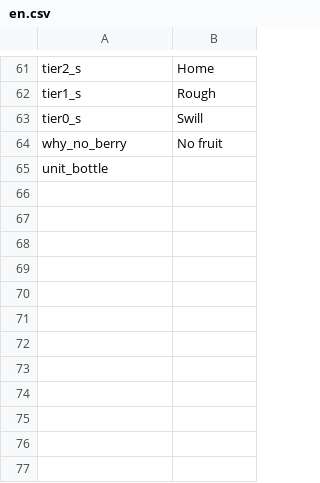
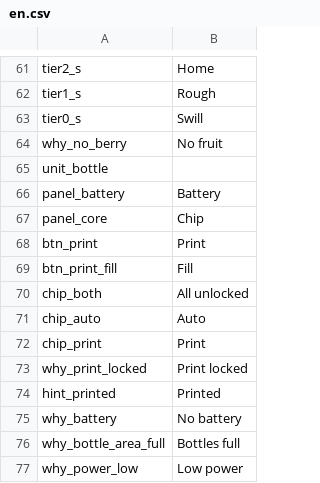
Before and after one commit to cosmoswudi/probably-stolen-brewing-convenience, a CSV file: Localization/en.csv, drawn as a sheet; only a part is shown, gaps mark what is left out; the diff names each change by its address in the sheet, - before the commit and + after, or states it on an @@ line.

```diff
--- a/Localization/en.csv
+++ b/Localization/en.csv
+row 66: panel_battery | Battery
+row 67: panel_core | Chip
+row 68: btn_print | Print
+row 69: btn_print_fill | Fill
+row 70: chip_both | All unlocked
+row 71: chip_auto | Auto
+row 72: chip_print | Print
+row 73: why_print_locked | Print locked
+row 74: hint_printed | Printed
+row 75: why_battery | No battery
+row 76: why_bottle_area_full | Bottles full
+row 77: why_power_low | Low power
```
Also changed, not shown: Localization/zh.csv, 7 other files.
